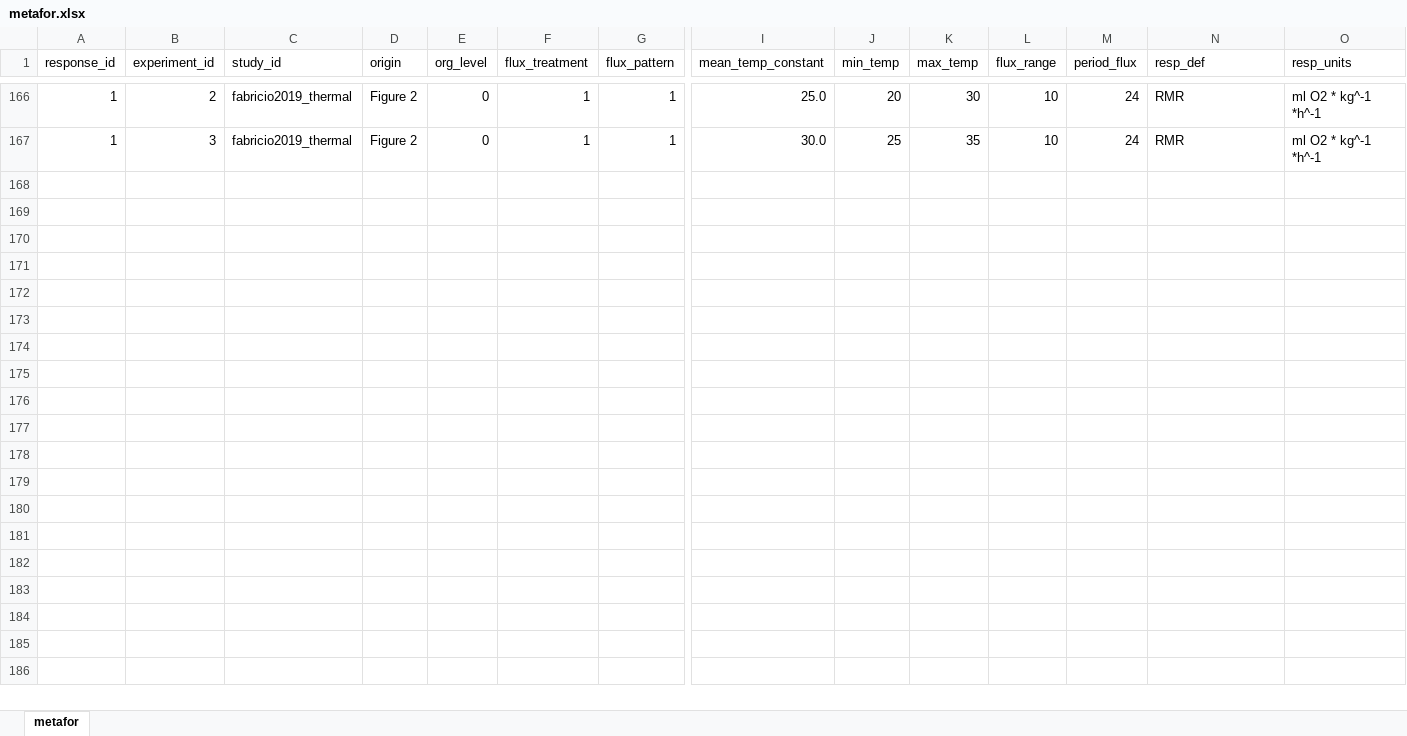
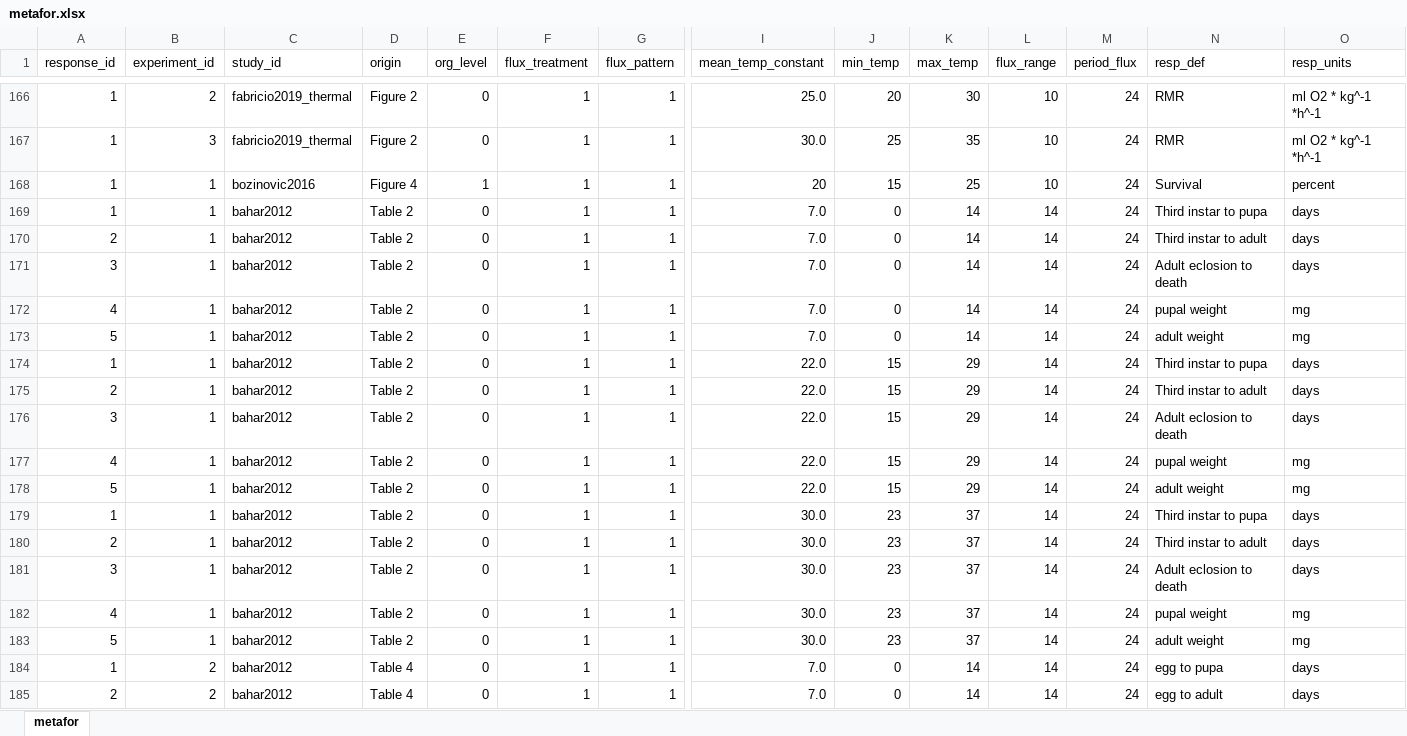
Before and after one commit to mslein/thesis, an Excel workbook: shared analysis files /metafor.xlsx, sheet metafor, drawn as a sheet; only a part is shown, gaps mark what is left out; values as stored, in another font and other column widths than the file's, no borders; rows hold the shown columns only; the diff covers the shown part only; the diff names each change by its address in the sheet, - before the commit and + after, or states it on an @@ line.

Commit message:
delnat et al and dong et al extractions and corresponding files

```diff
--- a/shared analysis files /metafor.xlsx (sheet metafor)
+++ b/shared analysis files /metafor.xlsx (sheet metafor)
+row 168: 1 | 1 | bozinovic2016 | Figure 4 | 1 | 1 | 1 | 20 | 15 | 25 | 10 | 24 | Survival | percent
+row 169: 1 | 1 | bahar2012 | Table 2 | 0 | 1 | 1 | 7.0 | 0 | 14 | 14 | 24 | Third instar to pupa | days
+row 170: 2 | 1 | bahar2012 | Table 2 | 0 | 1 | 1 | 7.0 | 0 | 14 | 14 | 24 | Third instar to adult | days
+row 171: 3 | 1 | bahar2012 | Table 2 | 0 | 1 | 1 | 7.0 | 0 | 14 | 14 | 24 | Adult eclosion to death | days
+row 172: 4 | 1 | bahar2012 | Table 2 | 0 | 1 | 1 | 7.0 | 0 | 14 | 14 | 24 | pupal weight | mg
+row 173: 5 | 1 | bahar2012 | Table 2 | 0 | 1 | 1 | 7.0 | 0 | 14 | 14 | 24 | adult weight | mg
+row 174: 1 | 1 | bahar2012 | Table 2 | 0 | 1 | 1 | 22.0 | 15 | 29 | 14 | 24 | Third instar to pupa | days
+row 175: 2 | 1 | bahar2012 | Table 2 | 0 | 1 | 1 | 22.0 | 15 | 29 | 14 | 24 | Third instar to adult | days
+row 176: 3 | 1 | bahar2012 | Table 2 | 0 | 1 | 1 | 22.0 | 15 | 29 | 14 | 24 | Adult eclosion to death | days
+row 177: 4 | 1 | bahar2012 | Table 2 | 0 | 1 | 1 | 22.0 | 15 | 29 | 14 | 24 | pupal weight | mg
+row 178: 5 | 1 | bahar2012 | Table 2 | 0 | 1 | 1 | 22.0 | 15 | 29 | 14 | 24 | adult weight | mg
+row 179: 1 | 1 | bahar2012 | Table 2 | 0 | 1 | 1 | 30.0 | 23 | 37 | 14 | 24 | Third instar to pupa | days
+row 180: 2 | 1 | bahar2012 | Table 2 | 0 | 1 | 1 | 30.0 | 23 | 37 | 14 | 24 | Third instar to adult | days
+row 181: 3 | 1 | bahar2012 | Table 2 | 0 | 1 | 1 | 30.0 | 23 | 37 | 14 | 24 | Adult eclosion to death | days
+row 182: 4 | 1 | bahar2012 | Table 2 | 0 | 1 | 1 | 30.0 | 23 | 37 | 14 | 24 | pupal weight | mg
+row 183: 5 | 1 | bahar2012 | Table 2 | 0 | 1 | 1 | 30.0 | 23 | 37 | 14 | 24 | adult weight | mg
+row 184: 1 | 2 | bahar2012 | Table 4 | 0 | 1 | 1 | 7.0 | 0 | 14 | 14 | 24 | egg to pupa | days
+row 185: 2 | 2 | bahar2012 | Table 4 | 0 | 1 | 1 | 7.0 | 0 | 14 | 14 | 24 | egg to adult | days
```
Also changed, not shown: 54 added rows elsewhere in this sheet, data extraction /lit search metadata /fullvariability /fullvariability_7jun21.xlsx, 7 other files.
